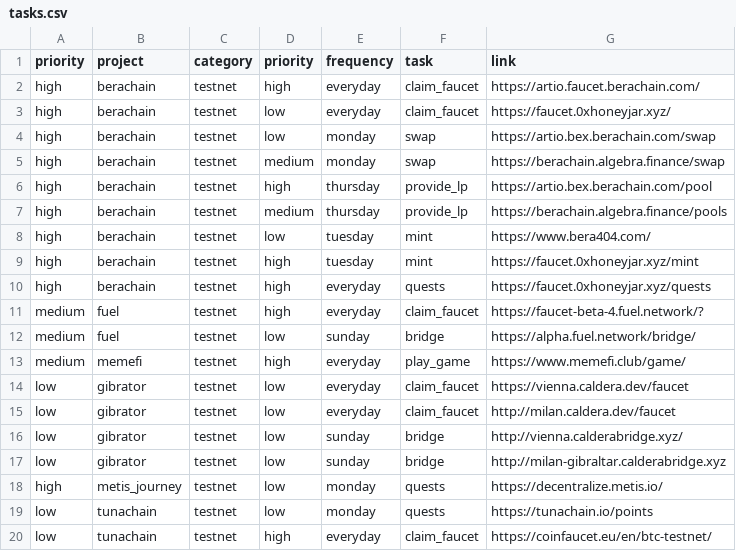
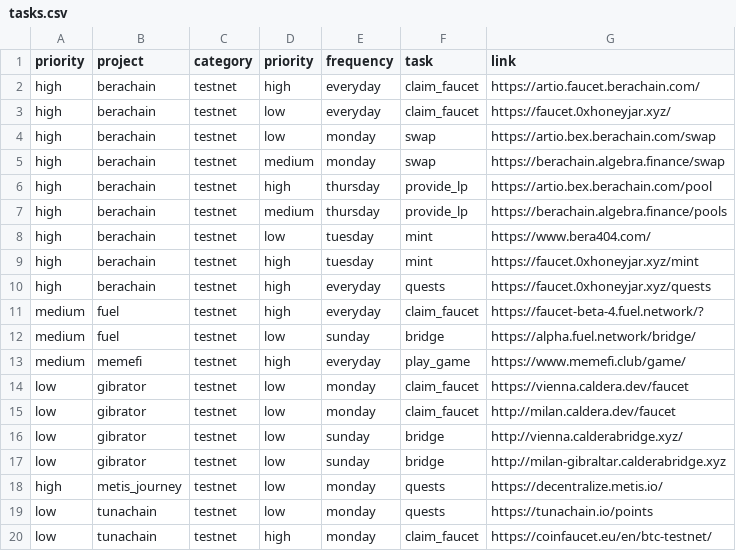
Before and after one commit to Pherela/AirdropTODO, a CSV file: tasks.csv, drawn as a sheet.

Commit message:
add ability to edit task frequency

```diff
--- a/tasks.csv
+++ b/tasks.csv
@@ -13,4 +13,4 @@ medium,fuel,testnet,low,sunday,bridge,https://alpha.fuel.network/bridge/
 medium,memefi,testnet,high,everyday,play_game,https://www.memefi.club/game/
-low,gibrator,testnet,low,everyday,claim_faucet,https://vienna.caldera.dev/faucet
-low,gibrator,testnet,low,everyday,claim_faucet,http://milan.caldera.dev/faucet
+low,gibrator,testnet,low,monday,claim_faucet,https://vienna.caldera.dev/faucet
+low,gibrator,testnet,low,monday,claim_faucet,http://milan.caldera.dev/faucet
 low,gibrator,testnet,low,sunday,bridge,http://vienna.calderabridge.xyz/
@@ -19,2 +19,2 @@ high,metis_journey,testnet,low,monday,quests,https://decentralize.metis.io/
 low,tunachain,testnet,low,monday,quests,https://tunachain.io/points
-low,tunachain,testnet,high,everyday,claim_faucet,https://coinfaucet.eu/en/btc-testnet/
+low,tunachain,testnet,high,monday,claim_faucet,https://coinfaucet.eu/en/btc-testnet/
```
Also changed, not shown: 1 other file.
